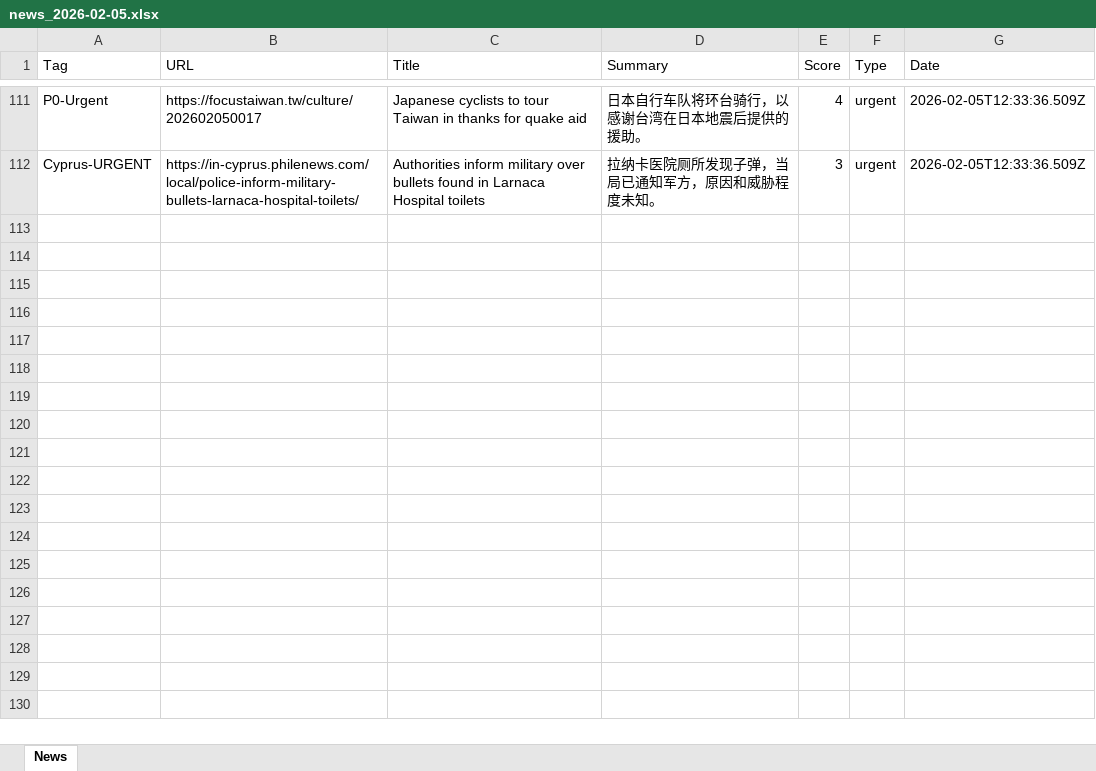
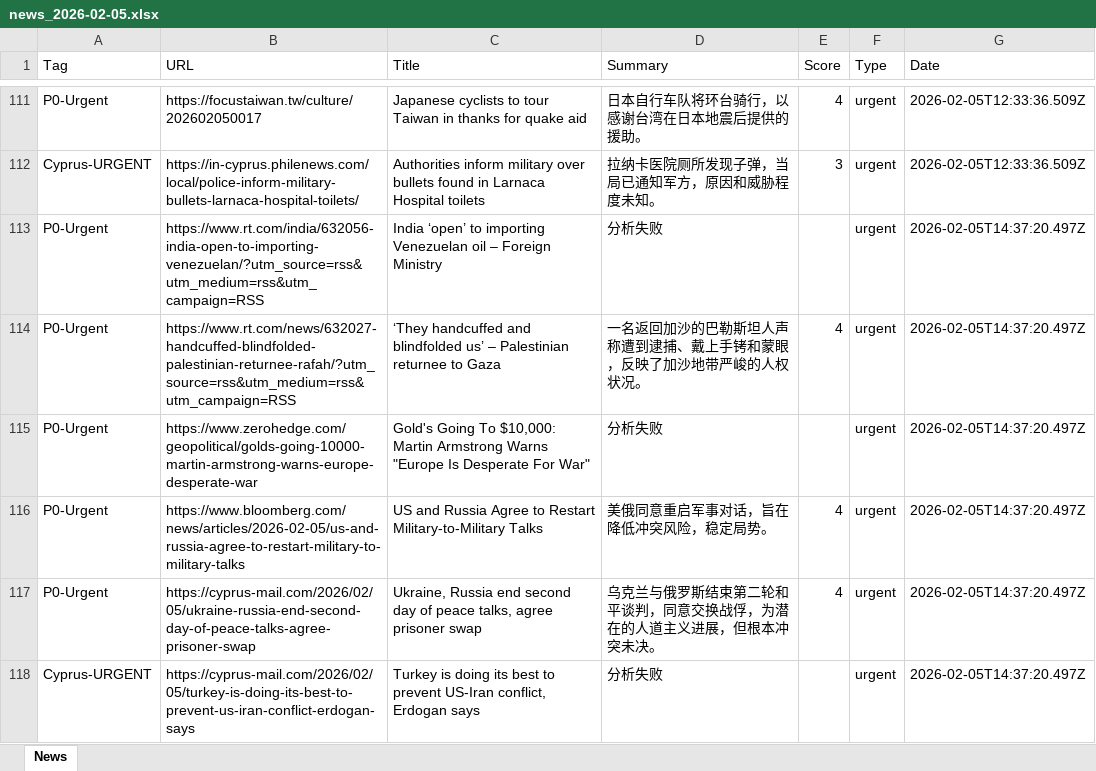
Before and after one commit to FireTigerStudio/-InoreaderAI, an Excel workbook: data/news_2026-02-05.xlsx, sheet News, drawn as a sheet; only a part is shown, gaps mark what is left out; values as stored, in another font and other column widths than the file's, no borders; the diff names each change by its address in the sheet, - before the commit and + after, or states it on an @@ line.

```diff
--- a/data/news_2026-02-05.xlsx (sheet News)
+++ b/data/news_2026-02-05.xlsx (sheet News)
+row 113: P0-Urgent | https://www.rt.com/india/632056-india-open-to-importing-venezuelan/?utm_source=rss&utm_medium=rss&utm_campaign=RSS | India ‘open’ to importing Venezuelan oil – Foreign Ministry | 分析失败 |  | urgent | 2026-02-05T14:37:20.497Z
+row 114: P0-Urgent | https://www.rt.com/news/632027-handcuffed-blindfolded-palestinian-returnee-rafah/?utm_source=rss&utm_medium=rss&utm_campaign=RSS | ‘They handcuffed and blindfolded us’ – Palestinian returnee to Gaza | 一名返回加沙的巴勒斯坦人声称遭到逮捕、戴上手铐和蒙眼，反映了加沙地带严峻的人权状况。 | 4 | urgent | 2026-02-05T14:37:20.497Z
+row 115: P0-Urgent | https://www.zerohedge.com/geopolitical/golds-going-10000-martin-armstrong-warns-europe-desperate-war | Gold's Going To $10,000: Martin Armstrong Warns "Europe Is Desperate For War" | 分析失败 |  | urgent | 2026-02-05T14:37:20.497Z
+row 116: P0-Urgent | https://www.bloomberg.com/news/articles/2026-02-05/us-and-russia-agree-to-restart-military-to-military-talks | US and Russia Agree to Restart Military-to-Military Talks | 美俄同意重启军事对话，旨在降低冲突风险，稳定局势。 | 4 | urgent | 2026-02-05T14:37:20.497Z
+row 117: P0-Urgent | https://cyprus-mail.com/2026/02/05/ukraine-russia-end-second-day-of-peace-talks-agree-prisoner-swap | Ukraine, Russia end second day of peace talks, agree prisoner swap | 乌克兰与俄罗斯结束第二轮和平谈判，同意交换战俘，为潜在的人道主义进展，但根本冲突未决。 | 4 | urgent | 2026-02-05T14:37:20.497Z
+row 118: Cyprus-URGENT | https://cyprus-mail.com/2026/02/05/turkey-is-doing-its-best-to-prevent-us-iran-conflict-erdogan-says | Turkey is doing its best to prevent US-Iran conflict, Erdogan says | 分析失败 |  | urgent | 2026-02-05T14:37:20.497Z
```
Also changed, not shown: docs/data/news_2026-02-05.xlsx, 2 other files.
